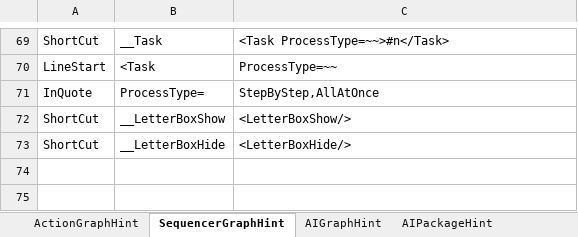
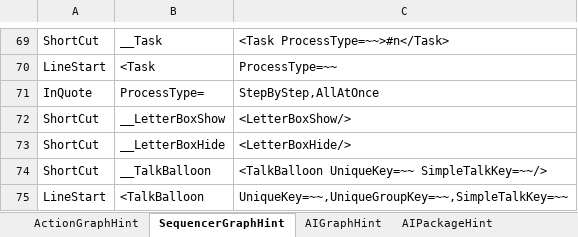
Before and after one commit to NEtuee/ProjectMS, an Excel workbook: Tools/ActionGraphHint.xlsm, sheet SequencerGraphHint, drawn as a sheet; only a part is shown, gaps mark what is left out; values as stored, in another font and other column widths than the file's, no borders; the diff names each change by its address in the sheet, - before the commit and + after, or states it on an @@ line.

Commit message:
sequencer talk balloon

```diff
--- a/Tools/ActionGraphHint.xlsm (sheet SequencerGraphHint)
+++ b/Tools/ActionGraphHint.xlsm (sheet SequencerGraphHint)
+row 74: ShortCut | __TalkBalloon | <TalkBalloon UniqueKey=~~ SimpleTalkKey=~~/>
+row 75: LineStart | <TalkBalloon | UniqueKey=~~,UniqueGroupKey=~~,SimpleTalkKey=~~
```
Also changed, not shown: 3 other files.
